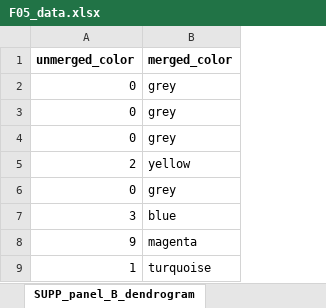
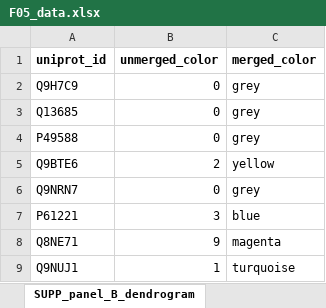
Before and after one commit to Dustyn-T-Lewis/YvO_2026, an Excel workbook: 04_Figures/F05/c_data/F05_data.xlsx, sheet SUPP_panel_B_dendrogram, drawn as a sheet; only a part is shown; values as stored, in another font and other column widths than the file's, no borders; the diff names each change by its address in the sheet, - before the commit and + after, or states it on an @@ line.

Commit message:
re-render s1b and the s1 and s6 tables with the approved fixes

```diff
--- a/04_Figures/F05/c_data/F05_data.xlsx (sheet SUPP_panel_B_dendrogram)
+++ b/04_Figures/F05/c_data/F05_data.xlsx (sheet SUPP_panel_B_dendrogram)
+column A (uniprot_id), rows 2-9: Q9H7C9 | Q13685 | P49588 | Q9BTE6 | Q9NRN7 | P61221 | Q8NE71 | Q9NUJ1
```
Also changed, not shown: sheet Overview, 04_Figures/F00/c_data/F00_data.xlsx, 3 other files.
